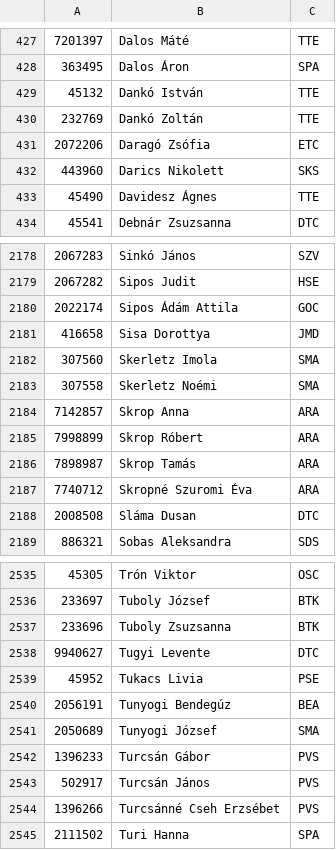
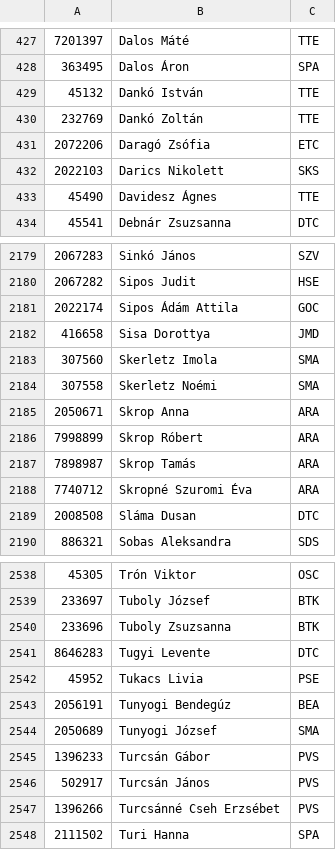
Before and after one commit to medvekoma/si-droid-cards, a CSV file: si-2018-03-13.csv (was si-2018-03-06.csv), drawn as a sheet; only a part is shown, gaps mark what is left out; the diff covers the shown part only.

```diff
--- a/si-2018-03-06.csv
+++ b/si-2018-03-13.csv
@@ -431,3 +431,3 @@
 2072206,Daragó Zsófia,ETC
-443960,Darics Nikolett,SKS
+2022103,Darics Nikolett,SKS
 45490,Davidesz Ágnes,TTE
@@ -2183,3 +2184,3 @@
 307558,Skerletz Noémi,SMA
-7142857,Skrop Anna,ARA
+2050671,Skrop Anna,ARA
 7998899,Skrop Róbert,ARA
@@ -2537,3 +2540,3 @@
 233696,Tuboly Zsuzsanna,BTK
-9940627,Tugyi Levente,DTC
+8646283,Tugyi Levente,DTC
 45952,Tukacs Livia,PSE
```
Also changed, not shown: 6 added rows and 2 removed rows elsewhere in this file.
